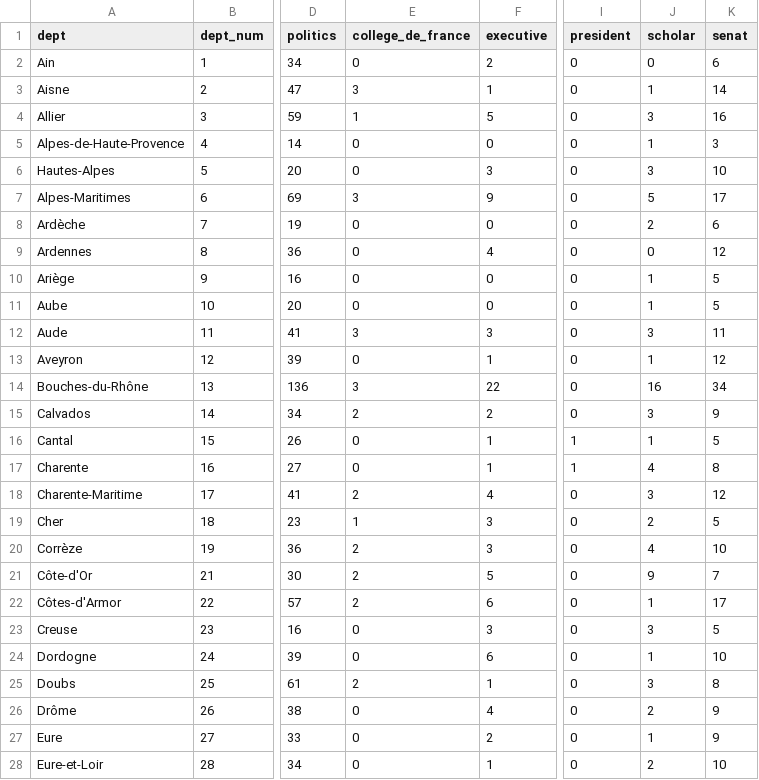
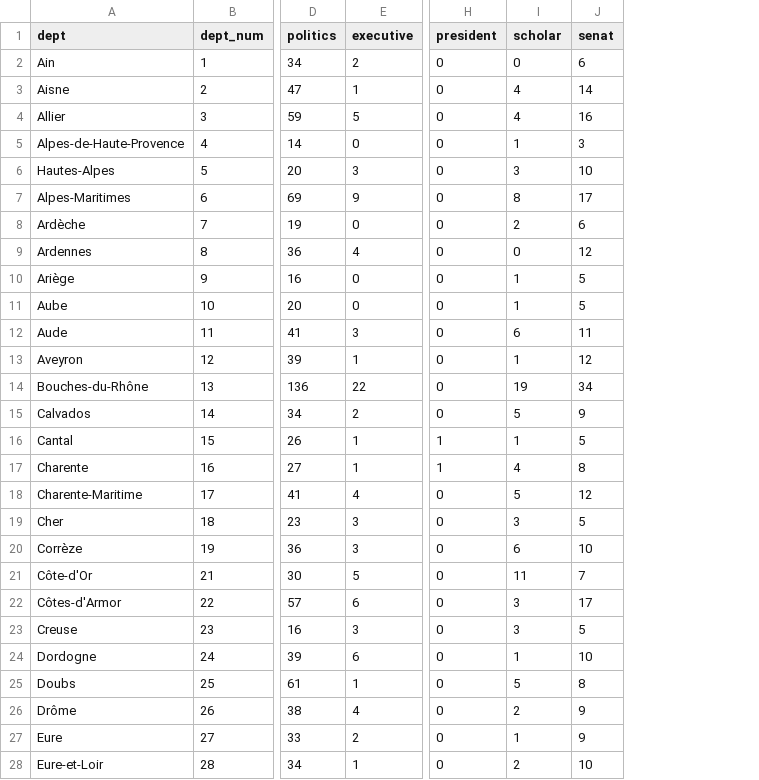
Before and after one commit to e1quem/elitecradle, a CSV file: analysis/processed/analysis_department.csv, drawn as a sheet; only a part is shown, gaps mark what is left out; removed rows and columns are numbered as before the commit, all else as after; the diff covers the shown part only; the diff names each change by its address in the sheet, - before the commit and + after, or states it on an @@ line.

```diff
--- a/analysis/processed/analysis_department.csv
+++ b/analysis/processed/analysis_department.csv
-column E (college_de_france), rows 2-28: 0 | 3 | 1 | 0 | 0 | 3 | 0 | 0 | 0 | 0 | 3 | 0 | 3 | 2 | 0 | 0 | 2 | 1 | 2 | 2 | 2 | 0 | 0 | 2 | 0 | 0 | 0
-I3 (scholar): 1
+I3 (scholar): 4
-I4 (scholar): 3
+I4 (scholar): 4
-I7 (scholar): 5
+I7 (scholar): 8
-I12 (scholar): 3
+I12 (scholar): 6
-I14 (scholar): 16
+I14 (scholar): 19
-I15 (scholar): 3
+I15 (scholar): 5
-I18 (scholar): 3
+I18 (scholar): 5
-I19 (scholar): 2
+I19 (scholar): 3
-I20 (scholar): 4
+I20 (scholar): 6
-I21 (scholar): 9
+I21 (scholar): 11
-I22 (scholar): 1
+I22 (scholar): 3
-I25 (scholar): 3
+I25 (scholar): 5
```
Also changed, not shown: 46 edited cells elsewhere in this file, analysis/processed/analysis_region.csv, 46 other files.
